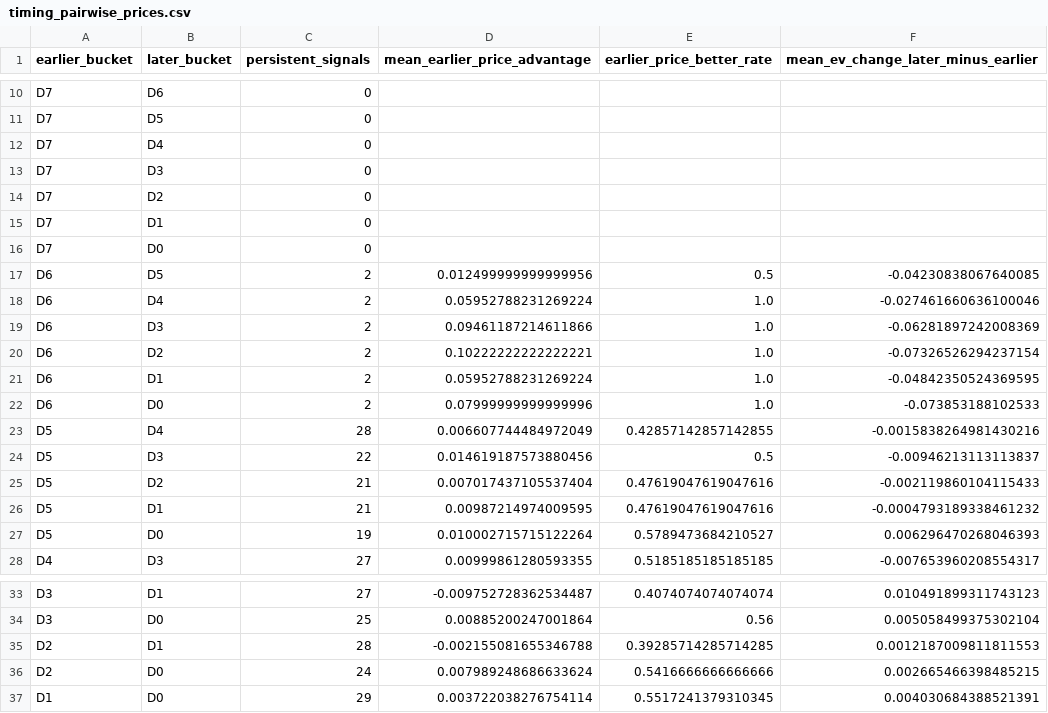
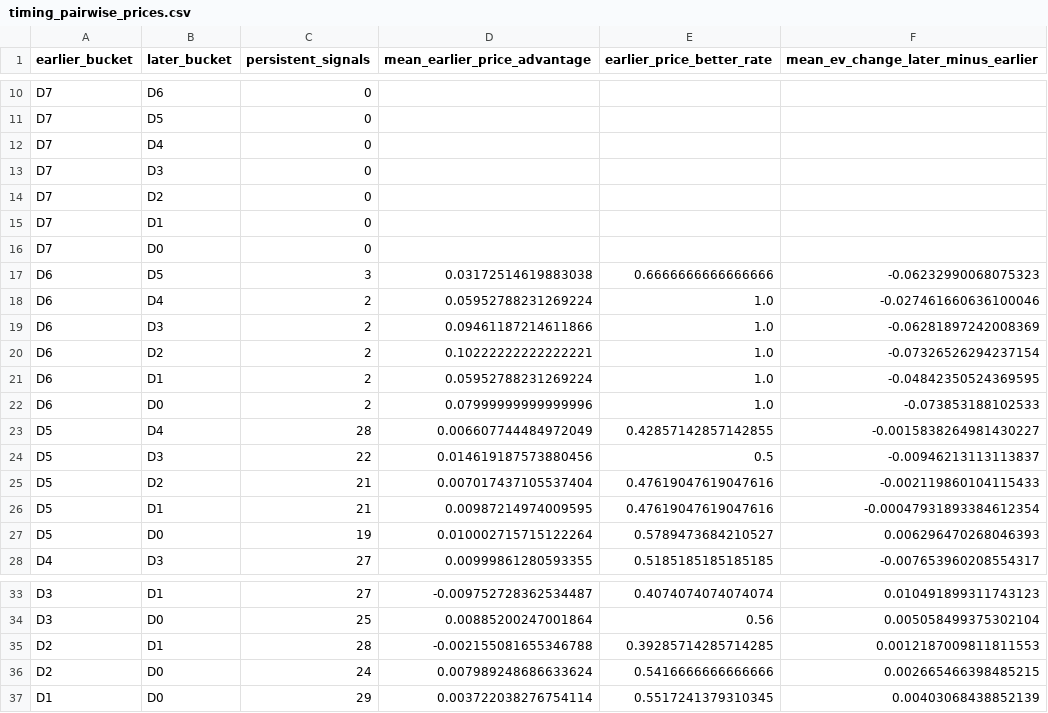
Before and after one commit to drhyphy/ncaa-football-daily-board, a CSV file: model/reports/timing_pairwise_prices.csv, drawn as a sheet; only a part is shown, gaps mark what is left out.

```diff
--- a/model/reports/timing_pairwise_prices.csv
+++ b/model/reports/timing_pairwise_prices.csv
@@ -16,3 +16,3 @@ D7,D1,0,,,
 D7,D0,0,,,
-D6,D5,2,0.012499999999999956,0.5,-0.04230838067640085
+D6,D5,3,0.03172514619883038,0.6666666666666666,-0.06232990068075323
 D6,D4,2,0.05952788231269224,1.0,-0.027461660636100046
@@ -22,6 +22,6 @@ D6,D1,2,0.05952788231269224,1.0,-0.04842350524369595
 D6,D0,2,0.07999999999999996,1.0,-0.073853188102533
-D5,D4,28,0.006607744484972049,0.42857142857142855,-0.0015838264981430216
+D5,D4,28,0.006607744484972049,0.42857142857142855,-0.0015838264981430227
 D5,D3,22,0.014619187573880456,0.5,-0.00946213113113837
 D5,D2,21,0.007017437105537404,0.47619047619047616,-0.002119860104115433
-D5,D1,21,0.00987214974009595,0.47619047619047616,-0.0004793189338461232
+D5,D1,21,0.00987214974009595,0.47619047619047616,-0.00047931893384612354
 D5,D0,19,0.010002715715122264,0.5789473684210527,0.006296470268046393
@@ -36,2 +36,2 @@ D2,D1,28,-0.002155081655346788,0.39285714285714285,0.0012187009811811553
 D2,D0,24,0.007989248686633624,0.5416666666666666,0.002665466398485215
-D1,D0,29,0.003722038276754114,0.5517241379310345,0.004030684388521391
+D1,D0,29,0.003722038276754114,0.5517241379310345,0.00403068438852139
```
Also changed, not shown: model/reports/timing_by_horizon.csv, model/reports/timing_game_lifecycle.csv, 6 other files.
